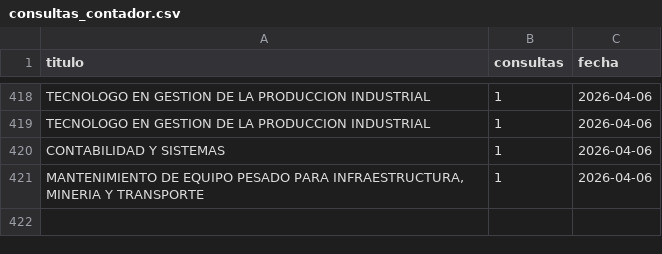
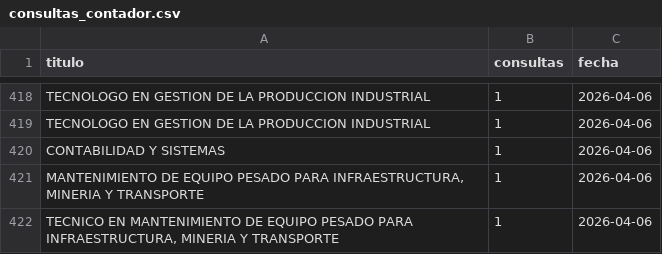
Before and after one commit to usanjosedocumentos-svg/validatitulos, a CSV file: consultas_contador.csv, drawn as a sheet; only a part is shown, gaps mark what is left out.

Commit message:
Consulta: TECNICO EN MANTENIMIENTO DE EQUIPO PESAD

```diff
--- a/consultas_contador.csv
+++ b/consultas_contador.csv
@@ -421 +421,2 @@
 "MANTENIMIENTO DE EQUIPO PESADO PARA INFRAESTRUCTURA, MINERIA Y TRANSPORTE","1","2026-04-06"
+"TECNICO EN MANTENIMIENTO DE EQUIPO PESADO PARA INFRAESTRUCTURA, MINERIA Y TRANSPORTE","1","2026-04-06"
```
